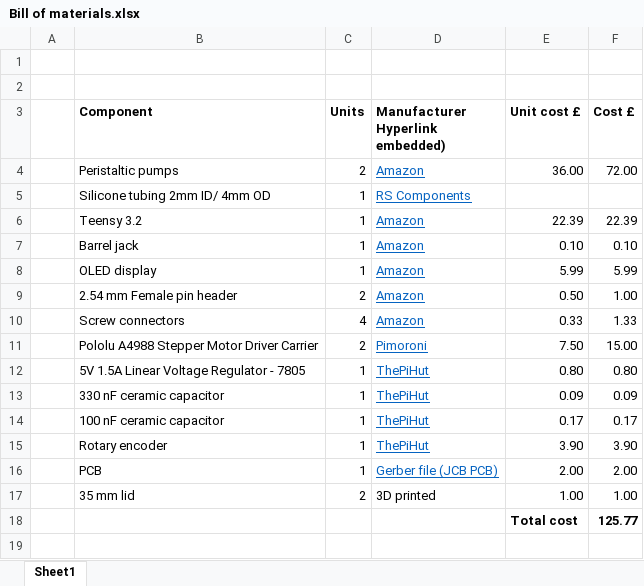
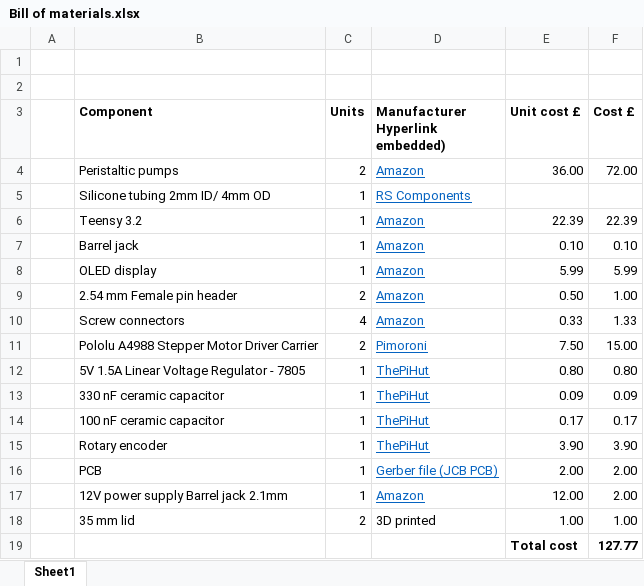
Before and after one commit to FrancisCrickInstitute/Perfusion_system, an Excel workbook: Bill of materials.xlsx, sheet Sheet1, drawn as a sheet; values as stored, in another font and other column widths than the file's, no borders; addresses are those after the commit; the diff names each change by its address in the sheet, - before the commit and + after, or states it on an @@ line.

```diff
--- a/Bill of materials.xlsx (sheet Sheet1)
+++ b/Bill of materials.xlsx (sheet Sheet1)
+row 17:  | 12V power supply Barrel jack 2.1mm | 1 | Amazon | 12.00 | 2.00
-F19 (Cost £): 125.77
+F19 (Cost £): 127.77
```
Also changed, not shown: 2 other files.
